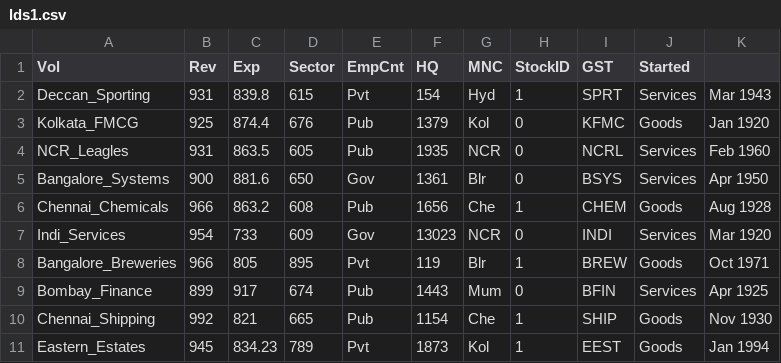
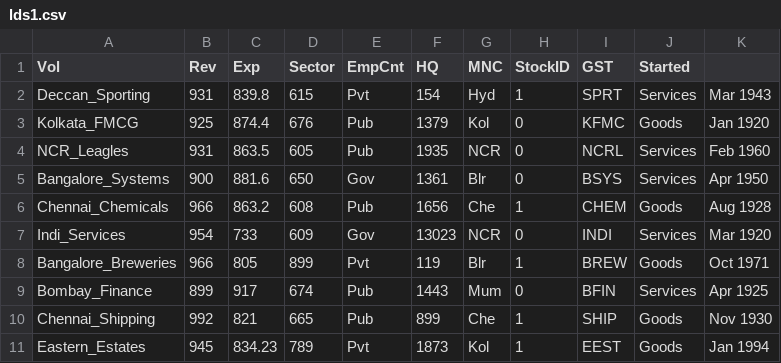
Before and after one commit to vcsgithub/vcsgithub.github.io, a CSV file: lds1.csv, drawn as a sheet.

Commit message:
Update lds1.csv

```diff
--- a/lds1.csv
+++ b/lds1.csv
@@ -7,5 +7,5 @@ Chennai_Chemicals,966,863.2,608,Pub,1656,Che,1,CHEM,Goods,Aug 1928
 Indi_Services,954,733,609,Gov,13023,NCR,0,INDI,Services,Mar 1920
-Bangalore_Breweries,966,805,895,Pvt,119,Blr,1,BREW,Goods,Oct 1971
+Bangalore_Breweries,966,805,899,Pvt,119,Blr,1,BREW,Goods,Oct 1971
 Bombay_Finance,899,917,674,Pub,1443,Mum,0,BFIN,Services,Apr 1925
-Chennai_Shipping,992,821,665,Pub,1154,Che,1,SHIP,Goods,Nov 1930
+Chennai_Shipping,992,821,665,Pub,899,Che,1,SHIP,Goods,Nov 1930
 Eastern_Estates,945,834.23,789,Pvt,1873,Kol,1,EEST,Goods,Jan 1994
```
